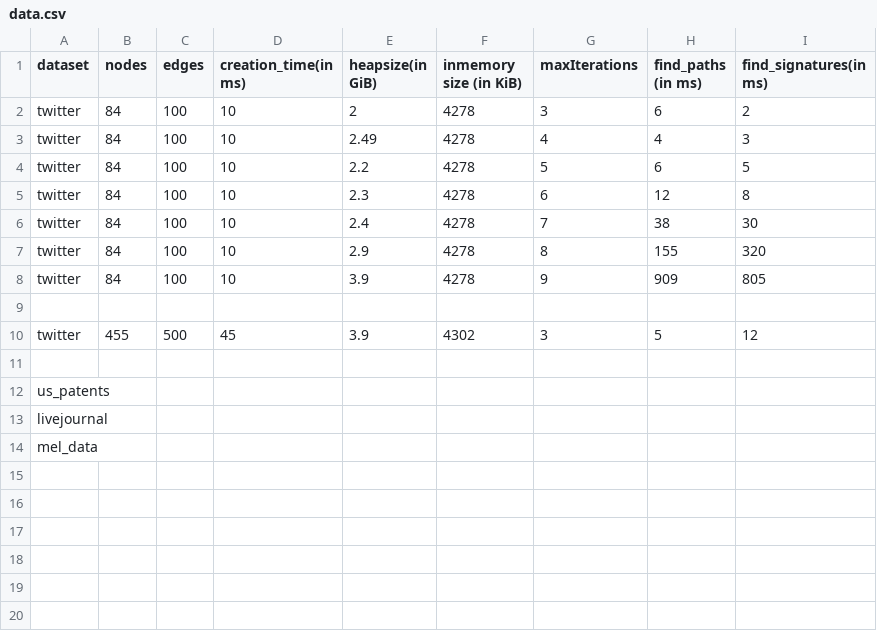
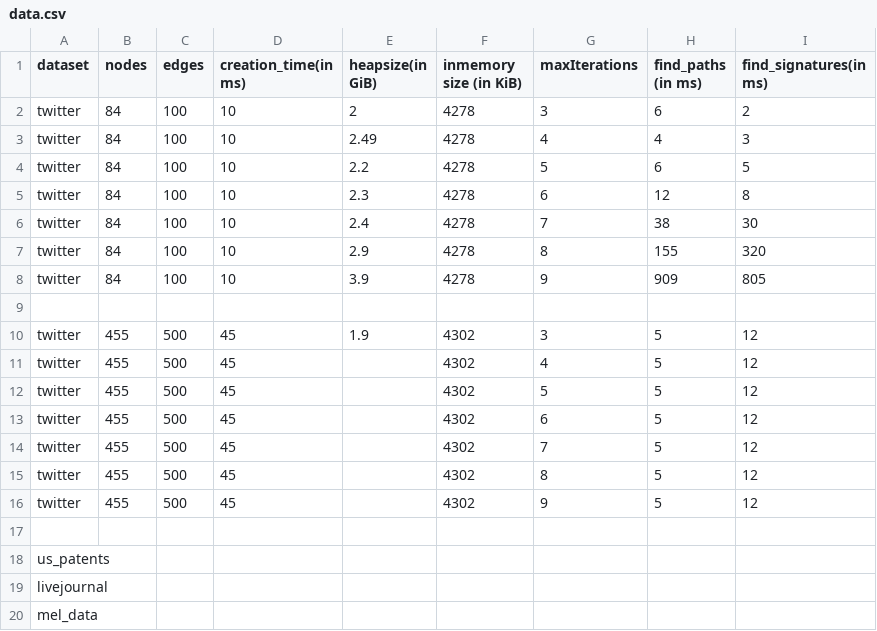
Before and after one commit to mohammadzainabbas/neo4j-pregel, a CSV file: results/thesis/data.csv, drawn as a sheet.

Commit message:
Minor

```diff
--- a/results/thesis/data.csv
+++ b/results/thesis/data.csv
@@ -9,3 +9,9 @@ twitter,  84,   100,        10,              3.9,                  4278,
 
-twitter,  455,  500,        45,              3.9,                  4302,                   3,               5,                   12
+twitter,  455,  500,        45,              1.9,                  4302,                   3,               5,                   12
+twitter,  455,  500,        45,                 ,                  4302,                   4,               5,                   12
+twitter,  455,  500,        45,                 ,                  4302,                   5,               5,                   12
+twitter,  455,  500,        45,                 ,                  4302,                   6,               5,                   12
+twitter,  455,  500,        45,                 ,                  4302,                   7,               5,                   12
+twitter,  455,  500,        45,                 ,                  4302,                   8,               5,                   12
+twitter,  455,  500,        45,                 ,                  4302,                   9,               5,                   12
 
```
